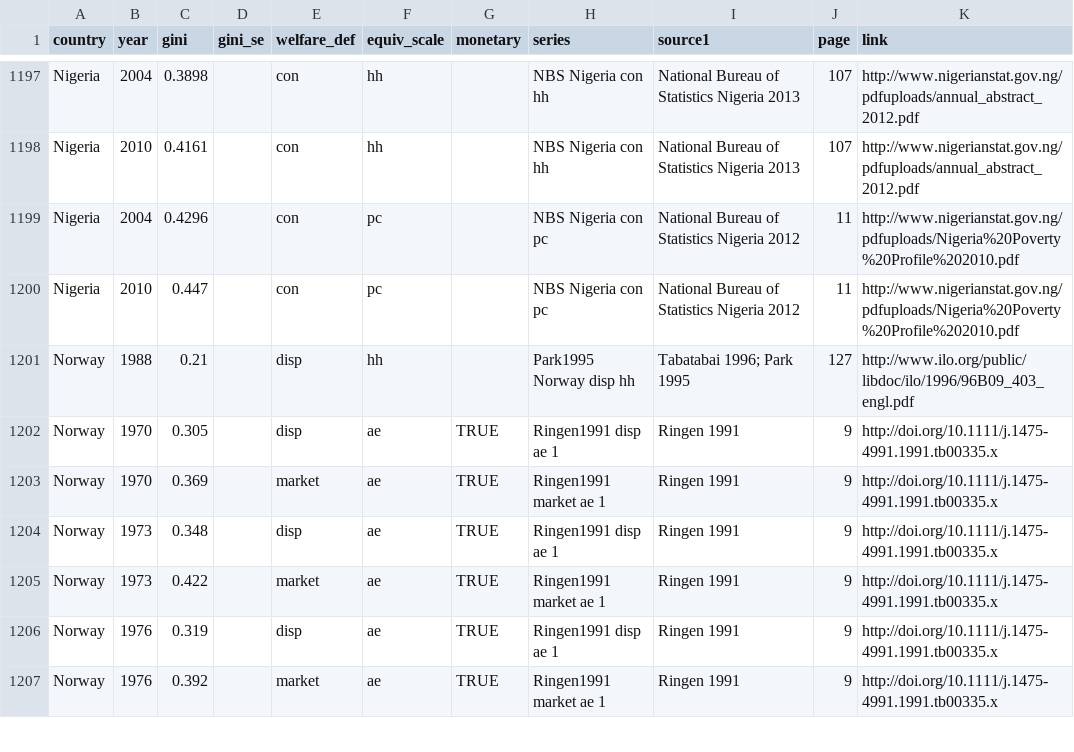
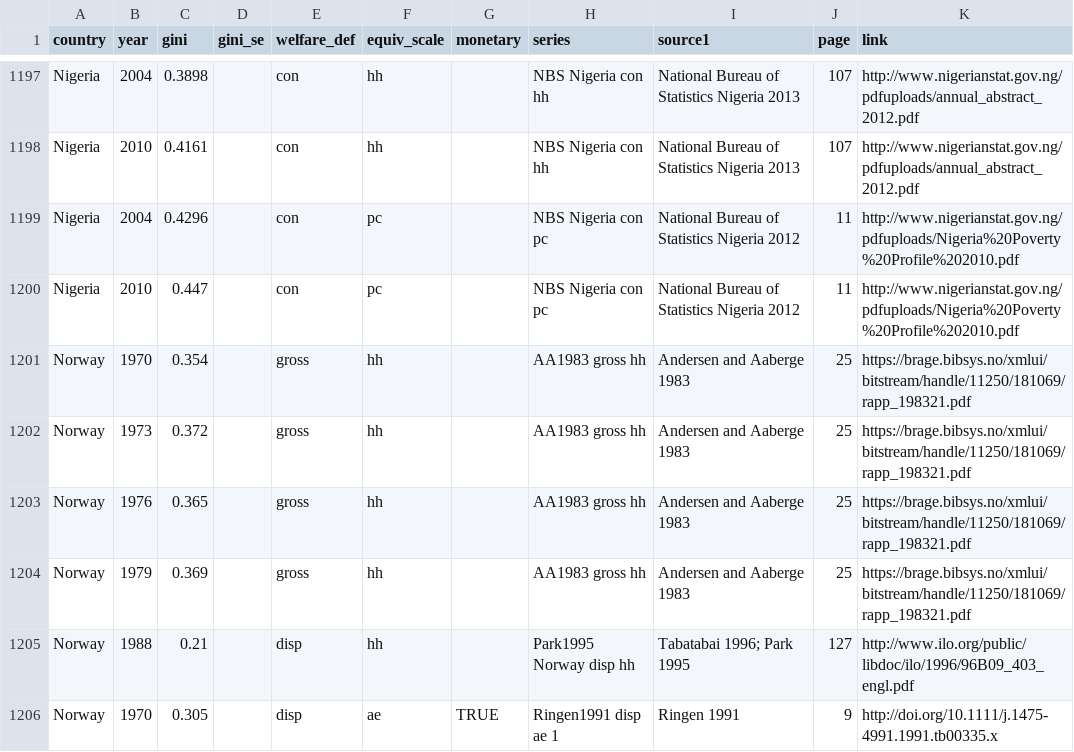
Before and after one commit to fsolt/swiid, a CSV file: data-raw/fs_added_data.csv, drawn as a sheet; only a part is shown, gaps mark what is left out; the shorter side is filled out with more unchanged rows.

Commit message:
add AA1983

```diff
--- a/data-raw/fs_added_data.csv
+++ b/data-raw/fs_added_data.csv
@@ -1200,2 +1200,6 @@ Nigeria,2004,0.4296,,con,pc,,NBS Nigeria con pc,National Bureau of Statistics Ni
 Nigeria,2010,0.447,,con,pc,,NBS Nigeria con pc,National Bureau of Statistics Nigeria 2012,11,http://www.nigerianstat.gov.ng/pdfuploads/Nigeria%20Poverty%20Profile%202010.pdf
+Norway,1970,0.354,,gross,hh,,AA1983 gross hh,Andersen and Aaberge 1983,25,https://brage.bibsys.no/xmlui/bitstream/handle/11250/181069/rapp_198321.pdf
+Norway,1973,0.372,,gross,hh,,AA1983 gross hh,Andersen and Aaberge 1983,25,https://brage.bibsys.no/xmlui/bitstream/handle/11250/181069/rapp_198321.pdf
+Norway,1976,0.365,,gross,hh,,AA1983 gross hh,Andersen and Aaberge 1983,25,https://brage.bibsys.no/xmlui/bitstream/handle/11250/181069/rapp_198321.pdf
+Norway,1979,0.369,,gross,hh,,AA1983 gross hh,Andersen and Aaberge 1983,25,https://brage.bibsys.no/xmlui/bitstream/handle/11250/181069/rapp_198321.pdf
 Norway,1988,0.21,,disp,hh,,Park1995 Norway disp hh,Tabatabai 1996; Park 1995,127,http://www.ilo.org/public/libdoc/ilo/1996/96B09_403_engl.pdf
```
